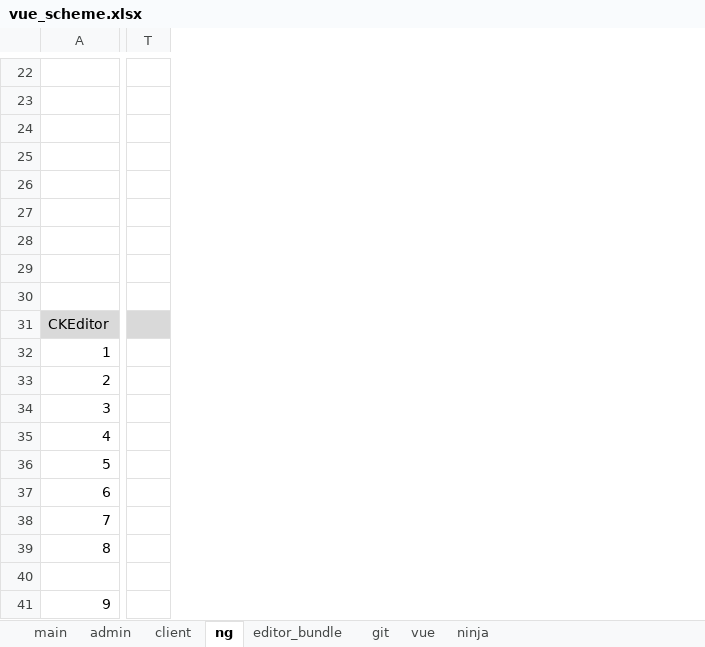
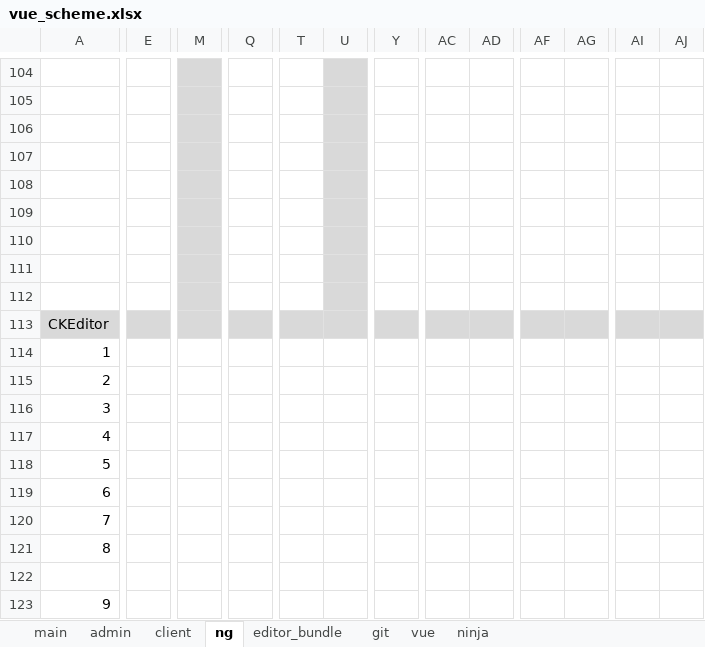
Before and after one commit to sowlru/vue-test, an Excel workbook: vue_scheme.xlsx, sheet ng, drawn as a sheet; only a part is shown, gaps mark what is left out; values as stored, in another font and other column widths than the file's, no borders; charts and pictures not drawn; removed rows and columns are numbered as before the commit, all else as after; the diff covers the shown part only; the diff names each change by its address in the sheet, - before the commit and + after, or states it on an @@ line.

Commit message:
Save vue_scheme

```diff
--- a/vue_scheme.xlsx (sheet ng)
+++ b/vue_scheme.xlsx (sheet ng)
+column E, empty
+column M, empty
+column Q, empty
-column T, empty
+column T, empty
+column U, empty
+column Y, empty
+column AC, empty
+column AD, empty
+column AF, empty
+column AG, empty
+column AI, empty
+column AJ, empty
```
Also changed, not shown: 82 added rows, 11 added columns, 5 removed columns, 1 edited cell, merged cells and row numbers in column A elsewhere in this sheet, sheet main, charts or pictures.
